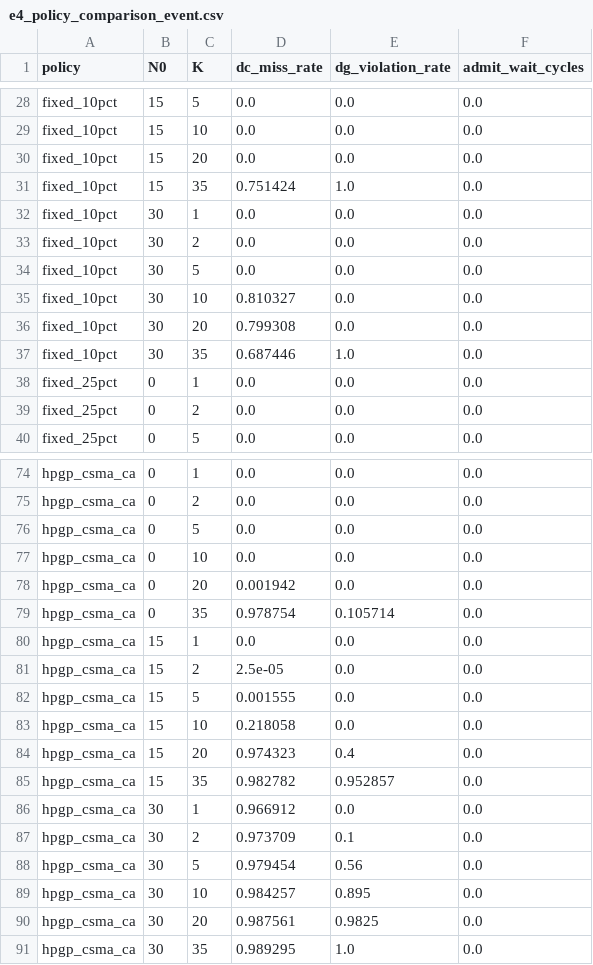
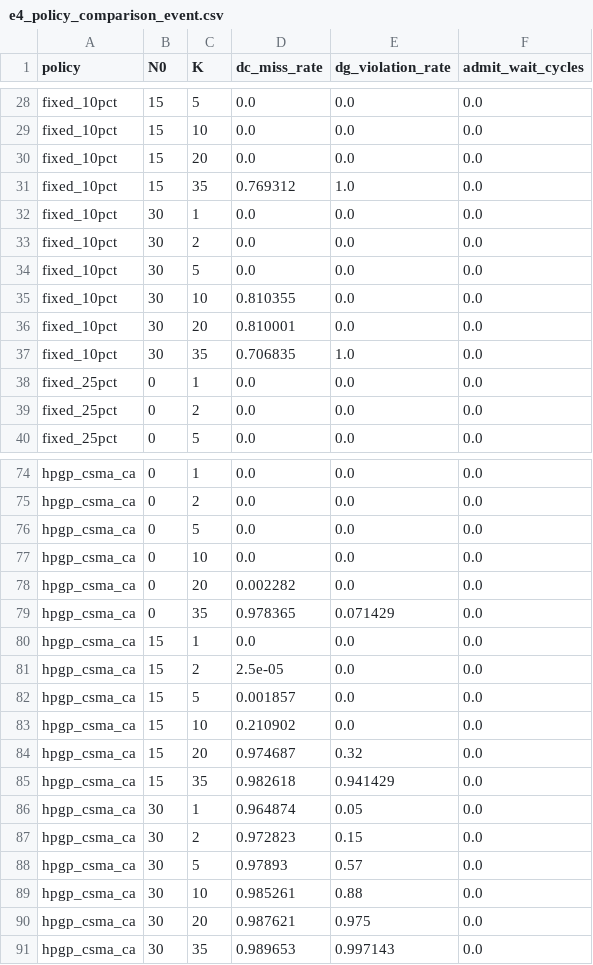
Before and after one commit to DownyBehind/gap-aware-plc-admission_public, a CSV file: results/ns3_e1/e4_policy_comparison_event.csv, drawn as a sheet; only a part is shown, gaps mark what is left out; the diff covers the shown part only.

```diff
--- a/results/ns3_e1/e4_policy_comparison_event.csv
+++ b/results/ns3_e1/e4_policy_comparison_event.csv
@@ -30,3 +30,3 @@ fixed_10pct,15,10,0.0,0.0,0.0
 fixed_10pct,15,20,0.0,0.0,0.0
-fixed_10pct,15,35,0.751424,1.0,0.0
+fixed_10pct,15,35,0.769312,1.0,0.0
 fixed_10pct,30,1,0.0,0.0,0.0
@@ -34,5 +34,5 @@ fixed_10pct,30,2,0.0,0.0,0.0
 fixed_10pct,30,5,0.0,0.0,0.0
-fixed_10pct,30,10,0.810327,0.0,0.0
-fixed_10pct,30,20,0.799308,0.0,0.0
-fixed_10pct,30,35,0.687446,1.0,0.0
+fixed_10pct,30,10,0.810355,0.0,0.0
+fixed_10pct,30,20,0.810001,0.0,0.0
+fixed_10pct,30,35,0.706835,1.0,0.0
 fixed_25pct,0,1,0.0,0.0,0.0
@@ -77,15 +77,15 @@ hpgp_csma_ca,0,5,0.0,0.0,0.0
 hpgp_csma_ca,0,10,0.0,0.0,0.0
-hpgp_csma_ca,0,20,0.001942,0.0,0.0
-hpgp_csma_ca,0,35,0.978754,0.105714,0.0
+hpgp_csma_ca,0,20,0.002282,0.0,0.0
+hpgp_csma_ca,0,35,0.978365,0.071429,0.0
 hpgp_csma_ca,15,1,0.0,0.0,0.0
 hpgp_csma_ca,15,2,2.5e-05,0.0,0.0
-hpgp_csma_ca,15,5,0.001555,0.0,0.0
-hpgp_csma_ca,15,10,0.218058,0.0,0.0
-hpgp_csma_ca,15,20,0.974323,0.4,0.0
-hpgp_csma_ca,15,35,0.982782,0.952857,0.0
-hpgp_csma_ca,30,1,0.966912,0.0,0.0
-hpgp_csma_ca,30,2,0.973709,0.1,0.0
-hpgp_csma_ca,30,5,0.979454,0.56,0.0
-hpgp_csma_ca,30,10,0.984257,0.895,0.0
-hpgp_csma_ca,30,20,0.987561,0.9825,0.0
-hpgp_csma_ca,30,35,0.989295,1.0,0.0
+hpgp_csma_ca,15,5,0.001857,0.0,0.0
+hpgp_csma_ca,15,10,0.210902,0.0,0.0
+hpgp_csma_ca,15,20,0.974687,0.32,0.0
+hpgp_csma_ca,15,35,0.982618,0.941429,0.0
+hpgp_csma_ca,30,1,0.964874,0.05,0.0
+hpgp_csma_ca,30,2,0.972823,0.15,0.0
+hpgp_csma_ca,30,5,0.97893,0.57,0.0
+hpgp_csma_ca,30,10,0.985261,0.88,0.0
+hpgp_csma_ca,30,20,0.987621,0.975,0.0
+hpgp_csma_ca,30,35,0.989653,0.997143,0.0
```
Also changed, not shown: 10 edited cells elsewhere in this file, results/EVENT_COUNTS.csv, results/ns3_e1/c3_csma_comparison.csv, 41 other files.
